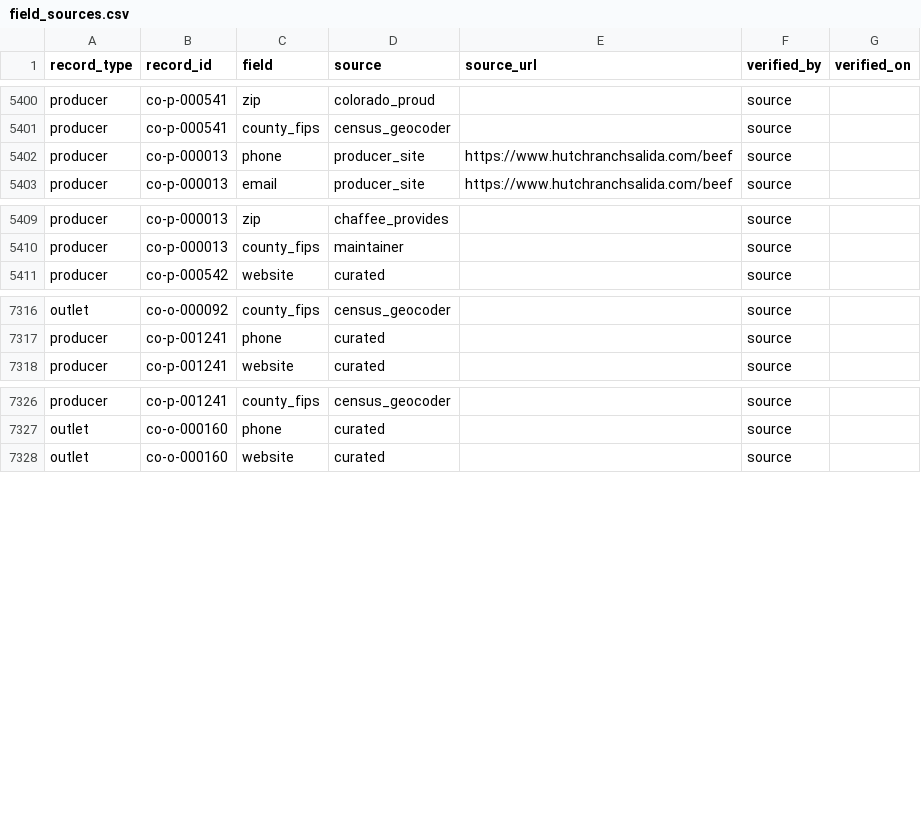
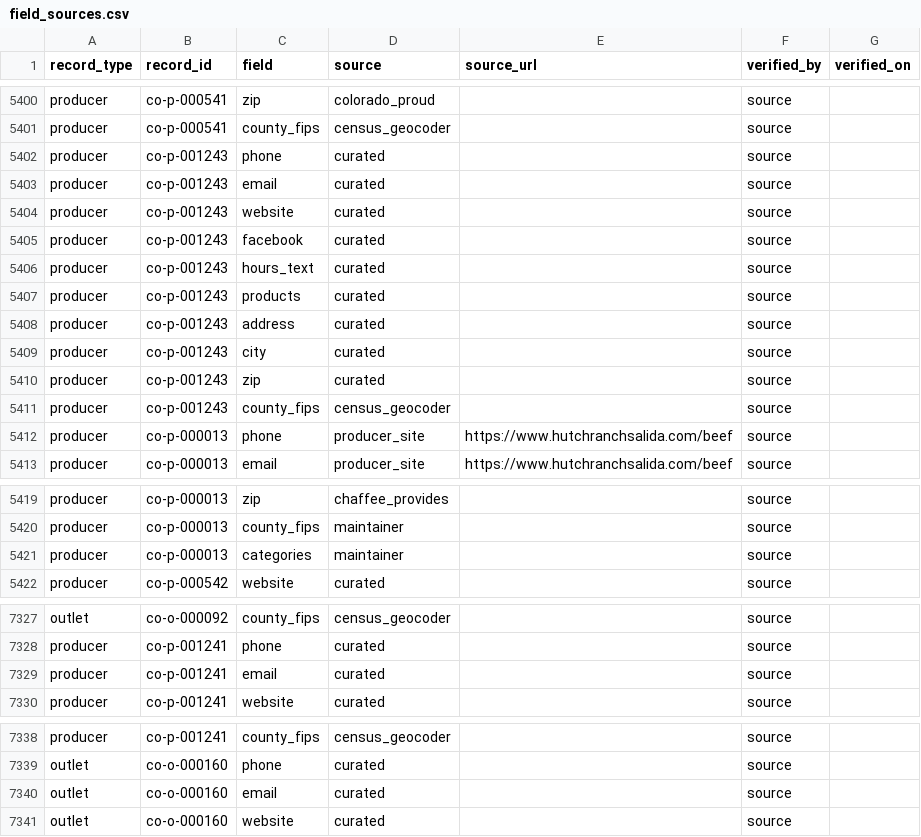
Before and after one commit to open-food-web/colorado-open-food-web, a CSV file: data/colorado/field_sources.csv, drawn as a sheet; only a part is shown, gaps mark what is left out; the diff names each change by its address in the sheet, - before the commit and + after, or states it on an @@ line.

```diff
--- a/data/colorado/field_sources.csv
+++ b/data/colorado/field_sources.csv
+row 5402: producer | co-p-001243 | phone | curated |  | source
+row 5403: producer | co-p-001243 | email | curated |  | source
+row 5404: producer | co-p-001243 | website | curated |  | source
+row 5405: producer | co-p-001243 | facebook | curated |  | source
+row 5406: producer | co-p-001243 | hours_text | curated |  | source
+row 5407: producer | co-p-001243 | products | curated |  | source
+row 5408: producer | co-p-001243 | address | curated |  | source
+row 5409: producer | co-p-001243 | city | curated |  | source
+row 5410: producer | co-p-001243 | zip | curated |  | source
+row 5411: producer | co-p-001243 | county_fips | census_geocoder |  | source
+row 5421: producer | co-p-000013 | categories | maintainer |  | source
+row 7329: producer | co-p-001241 | email | curated |  | source
+row 7340: outlet | co-o-000160 | email | curated |  | source
```
Also changed, not shown: data/colorado/producers.csv, inputs/curated_records.csv, 20 other files.
